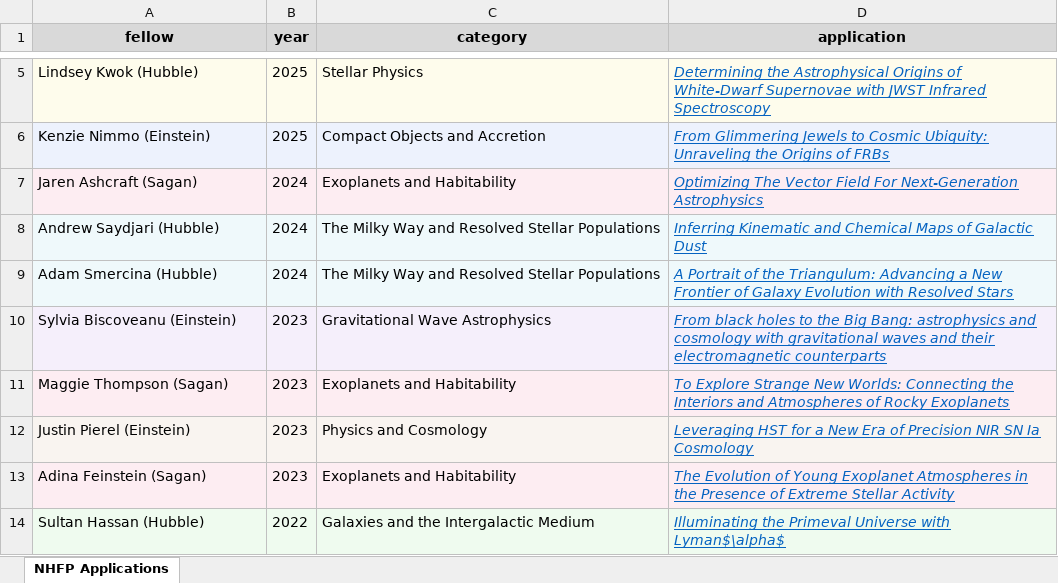
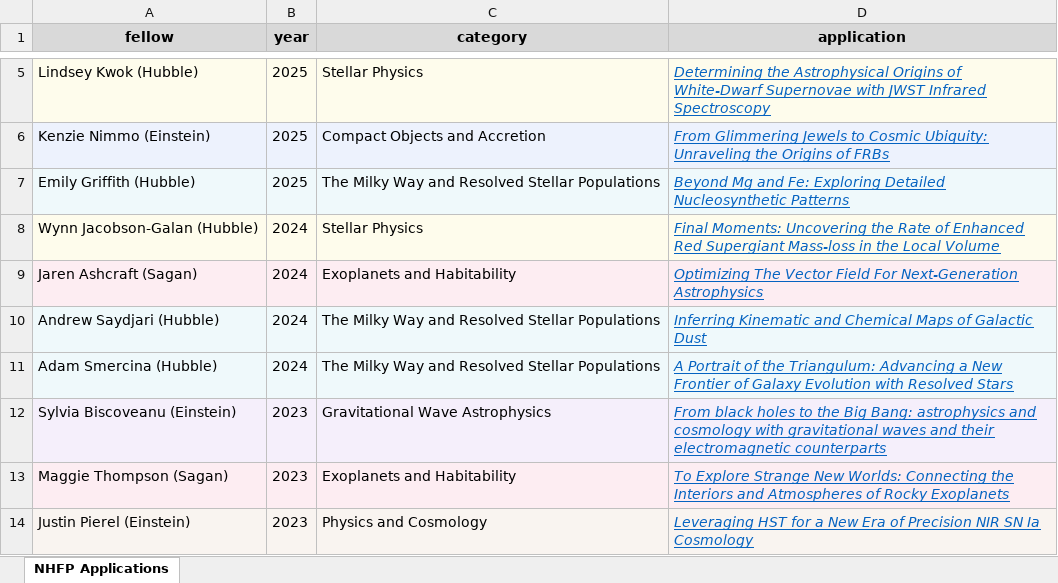
Before and after one commit to AMP-UP/amp-up.github.io, an Excel workbook: nhfp-apps/nhfp-apps.xlsx, sheet NHFP Applications, drawn as a sheet; only a part is shown, gaps mark what is left out; the shorter side is filled out with more unchanged rows; values as stored, in another font and other column widths than the file's, no borders; the diff names each change by its address in the sheet, - before the commit and + after, or states it on an @@ line.

Commit message:
Add apps: WJacobsonGalan EGriffith

```diff
--- a/nhfp-apps/nhfp-apps.xlsx (sheet NHFP Applications)
+++ b/nhfp-apps/nhfp-apps.xlsx (sheet NHFP Applications)
+row 7: Emily Griffith (Hubble) | 2025 | The Milky Way and Resolved Stellar Populations | Beyond Mg and Fe: Exploring Detailed Nucleosynthetic Patterns
+row 8: Wynn Jacobson-Galan (Hubble) | 2024 | Stellar Physics | Final Moments: Uncovering the Rate of Enhanced Red Supergiant Mass-loss in the Local Volume
```
Also changed, not shown: 6 other files.
